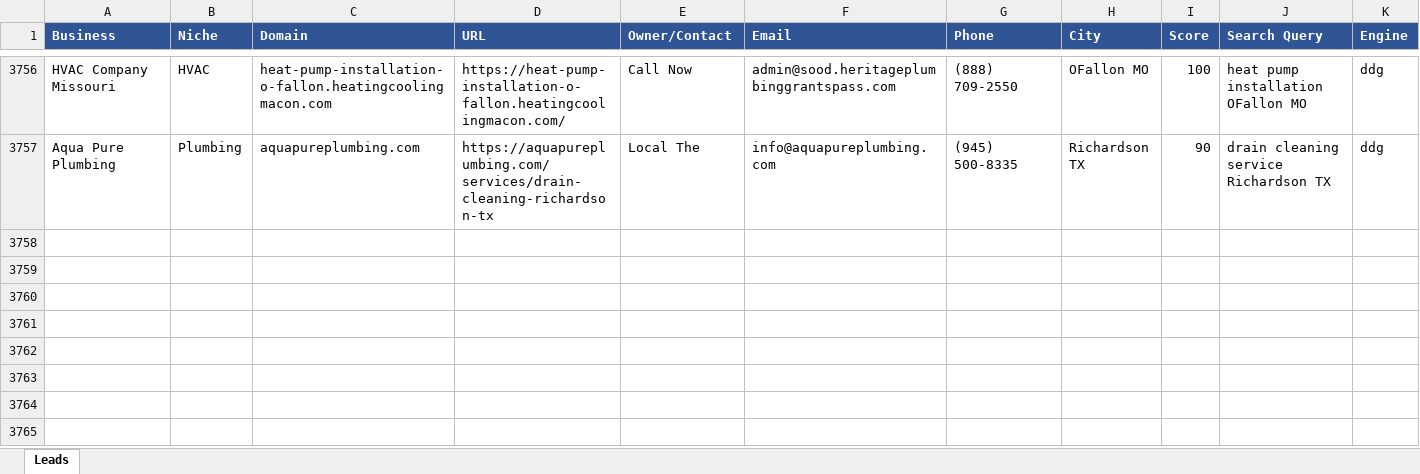
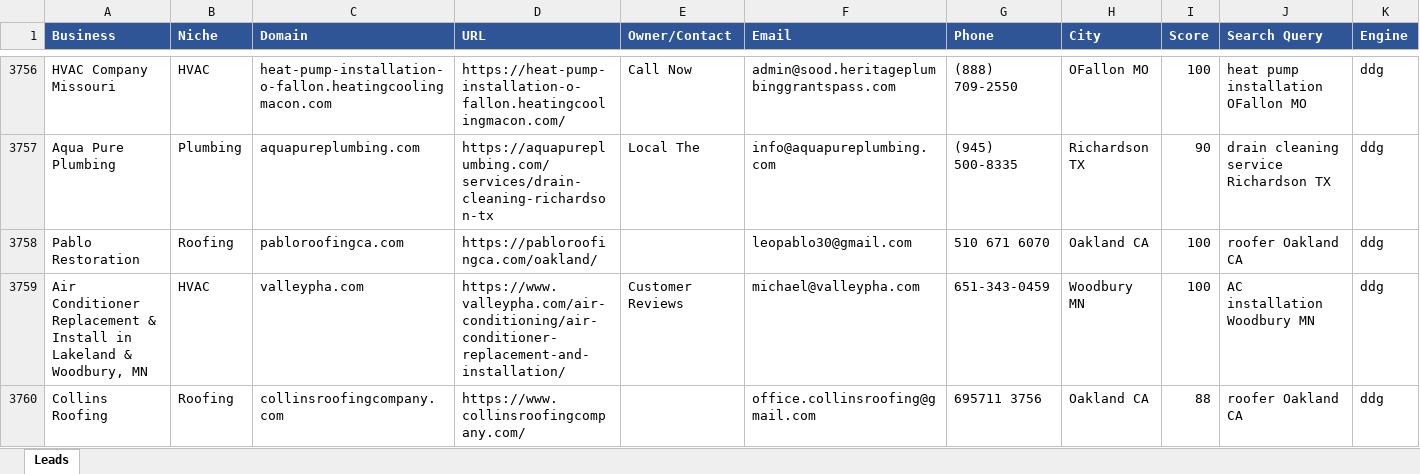
Before and after one commit to calvinbrink-create/Lead-Generation-, an Excel workbook: output/leads_master.xlsx, sheet Leads, drawn as a sheet; only a part is shown, gaps mark what is left out; values as stored, in another font and other column widths than the file's, no borders; rows hold the shown columns only; the diff names each change by its address in the sheet, - before the commit and + after, or states it on an @@ line.

Commit message:
Leads: 2026-09-09 07:31 UTC (cycle 141)

```diff
--- a/output/leads_master.xlsx (sheet Leads)
+++ b/output/leads_master.xlsx (sheet Leads)
+row 3758: Pablo Restoration | Roofing | pabloroofingca.com | https://pabloroofingca.com/oakland/ |  | leopablo30@gmail.com | 510 671 6070 | Oakland CA | 100 | roofer Oakland CA | ddg
+row 3759: Air Conditioner Replacement & Install in Lakeland & Woodbury, MN | HVAC | valleypha.com | https://www.valleypha.com/air-conditioning/air-conditioner-replacement-and-installation/ | Customer Reviews | michael@valleypha.com | 651-343-0459 | Woodbury MN | 100 | AC installation Woodbury MN | ddg
+row 3760: Collins Roofing | Roofing | collinsroofingcompany.com | https://www.collinsroofingcompany.com/ |  | office.collinsroofing@gmail.com | 695711 3756 | Oakland CA | 88 | roofer Oakland CA | ddg
```
Also changed, not shown: output/leads_2026-09-09.xlsx, 1 other file.
